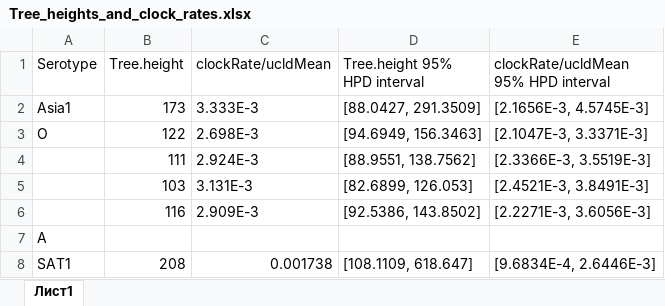
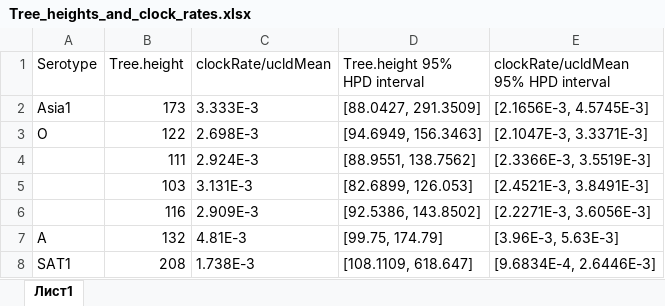
Before and after one commit to Finkonn/virus-recombination, an Excel workbook: Tables/Tree_heights_and_clock_rates.xlsx, sheet Лист1, drawn as a sheet; values as stored, in another font and other column widths than the file's, no borders; removed rows and columns are numbered as before the commit, all else as after; the diff names each change by its address in the sheet, - before the commit and + after, or states it on an @@ line.

Commit message:
add beast_params table

```diff
--- a/Tables/Tree_heights_and_clock_rates.xlsx (sheet Лист1)
+++ b/Tables/Tree_heights_and_clock_rates.xlsx (sheet Лист1)
-row 7: A
+row 7: A | 132 | 4.81E-3 | [99.75, 174.79] | [3.96E-3, 5.63E-3]
-C8 (clockRate/ucldMean): 0.001738
+C8 (clockRate/ucldMean): 1.738E-3
```
Also changed, not shown: 1 other file.
